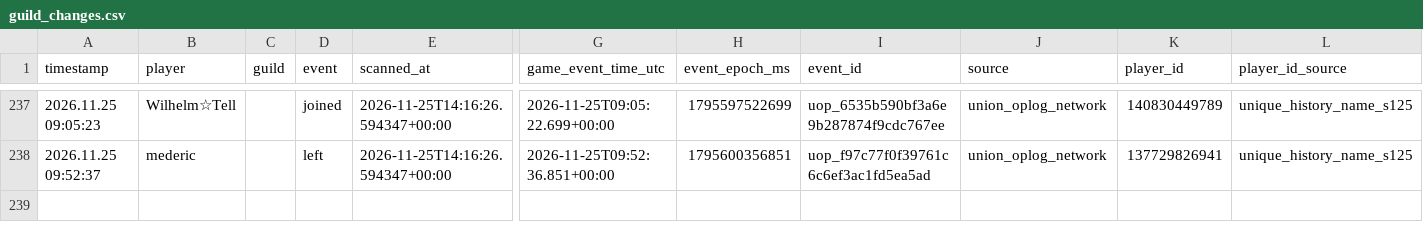
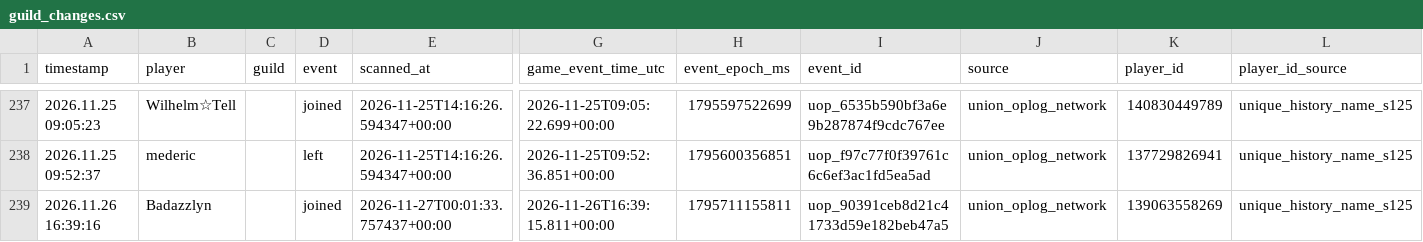
Before and after one commit to tannerr12/Z-Route, a CSV file: data/player_activity/guild_changes.csv, drawn as a sheet; only a part is shown, gaps mark what is left out; rows hold the shown columns only; the diff names each change by its address in the sheet, - before the commit and + after, or states it on an @@ line.

Commit message:
Update deduplicated Player Activity history

```diff
--- a/data/player_activity/guild_changes.csv
+++ b/data/player_activity/guild_changes.csv
+row 239: 2026.11.26 16:39:16 | Badazzlyn |  | joined | 2026-11-27T00:01:33.757437+00:00 | 2026-11-26T16:39:15.811+00:00 | 1795711155811 | uop_90391ceb8d21c41733d59e182beb47a5 | union_oplog_network | 139063558269 | unique_history_name_s125
```
Also changed, not shown: 1 other file.
